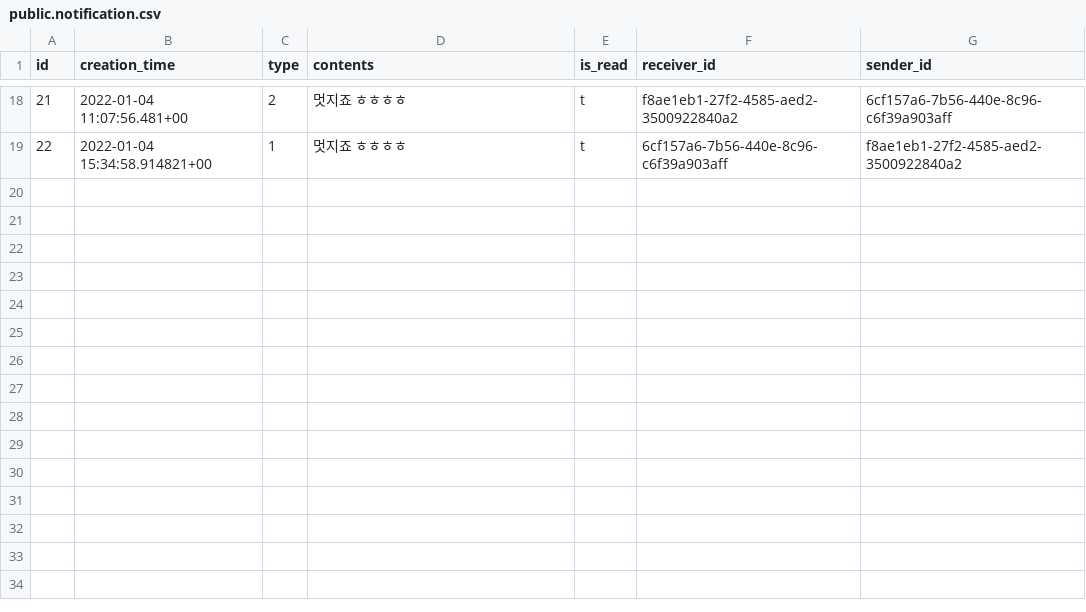
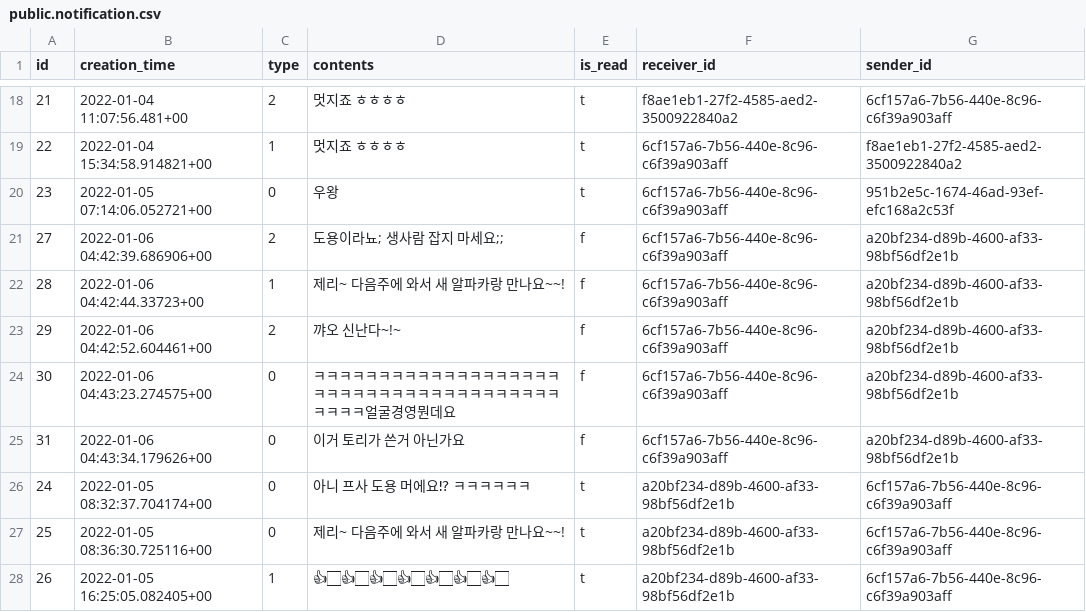
Before and after one commit to gwak2837/alpacasalon-backend, a CSV file: database/data/dev/public.notification.csv, drawn as a sheet; only a part is shown, gaps mark what is left out; the diff names each change by its address in the sheet, - before the commit and + after, or states it on an @@ line.

Commit message:
Update data

```diff
--- a/database/data/dev/public.notification.csv
+++ b/database/data/dev/public.notification.csv
+row 20: 23 | 2022-01-05 07:14:06.052721+00 | 0 | 우왕 | t | 6cf157a6-7b56-440e-8c96-c6f39a903aff | 951b2e5c-1674-46ad-93ef-efc168a2c53f
+row 21: 27 | 2022-01-06 04:42:39.686906+00 | 2 | 도용이라뇨; 생사람 잡지 마세요;; | f | 6cf157a6-7b56-440e-8c96-c6f39a903aff | a20bf234-d89b-4600-af33-98bf56df2e1b
+row 22: 28 | 2022-01-06 04:42:44.33723+00 | 1 | 제리~ 다음주에 와서 새 알파카랑 만나요~~! | f | 6cf157a6-7b56-440e-8c96-c6f39a903aff | a20bf234-d89b-4600-af33-98bf56df2e1b
+row 23: 29 | 2022-01-06 04:42:52.604461+00 | 2 | 꺄오 신난다~!~ | f | 6cf157a6-7b56-440e-8c96-c6f39a903aff | a20bf234-d89b-4600-af33-98bf56df2e1b
+row 24: 30 | 2022-01-06 04:43:23.274575+00 | 0 | ㅋㅋㅋㅋㅋㅋㅋㅋㅋㅋㅋㅋㅋㅋㅋㅋㅋㅋㅋㅋㅋㅋㅋㅋㅋㅋㅋㅋㅋㅋㅋㅋㅋㅋㅋㅋㅋㅋㅋㅋㅋㅋ얼굴경영뭔데요 | f | 6cf157a6-7b56-440e-8c96-c6f39a903aff | a20bf234-d89b-4600-af33-98bf56df2e1b
+row 25: 31 | 2022-01-06 04:43:34.179626+00 | 0 | 이거 토리가 쓴거 아닌가요 | f | 6cf157a6-7b56-440e-8c96-c6f39a903aff | a20bf234-d89b-4600-af33-98bf56df2e1b
+row 26: 24 | 2022-01-05 08:32:37.704174+00 | 0 | 아니 프사 도용 머에요⁉ ㅋㅋㅋㅋㅋㅋ | t | a20bf234-d89b-4600-af33-98bf56df2e1b | 6cf157a6-7b56-440e-8c96-c6f39a903aff
+row 27: 25 | 2022-01-05 08:36:30.725116+00 | 0 | 제리~ 다음주에 와서 새 알파카랑 만나요~~! | t | a20bf234-d89b-4600-af33-98bf56df2e1b | 6cf157a6-7b56-440e-8c96-c6f39a903aff
+row 28: 26 | 2022-01-05 16:25:05.082405+00 | 1 | 👍🏻👍🏻👍🏻👍🏻👍🏻👍🏻👍🏻 | t | a20bf234-d89b-4600-af33-98bf56df2e1b | 6cf157a6-7b56-440e-8c96-c6f39a903aff
```
Also changed, not shown: database/data/dev/public.comment.csv, database/data/dev/public.post.csv, 5 other files.
